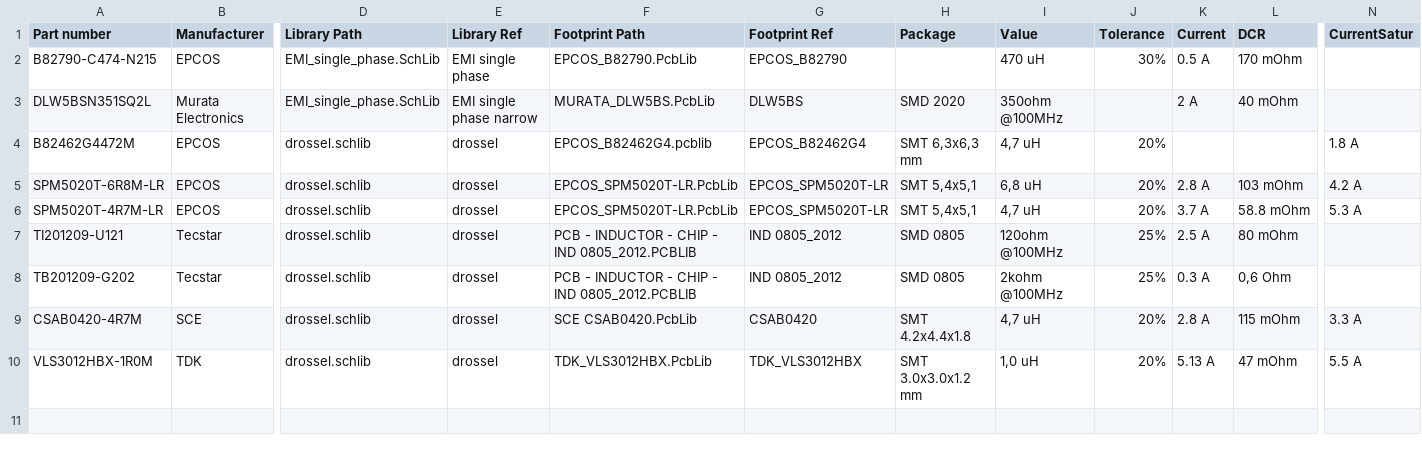
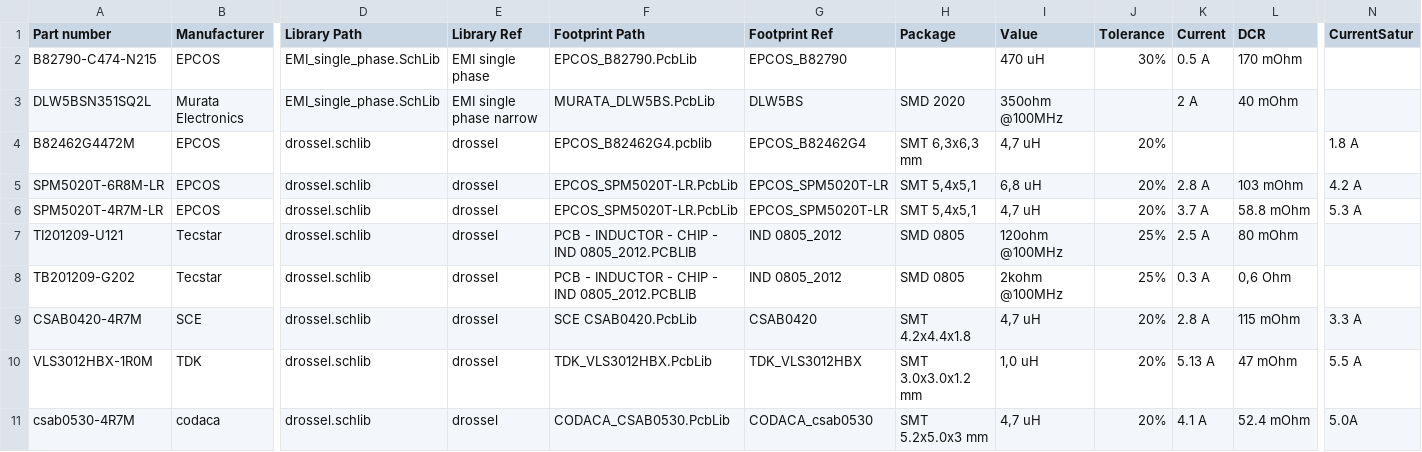
Before and after one commit to 00xED/altium-common, a CSV file: lib/parts_db/inductors.csv, drawn as a sheet; only a part is shown, gaps mark what is left out; rows hold the shown columns only; the diff names each change by its address in the sheet, - before the commit and + after, or states it on an @@ line.

```diff
--- a/lib/parts_db/inductors.csv
+++ b/lib/parts_db/inductors.csv
+row 11: csab0530-4R7M | codaca | drossel.schlib | drossel | CODACA_CSAB0530.PcbLib | CODACA_csab0530 | SMT 5.2x5.0x3 mm | 4,7 uH | 20% | 4.1 A | 52.4 mOhm | 5.0A
```
Also changed, not shown: lib/parts_db/capacitors.csv, 2 other files.
